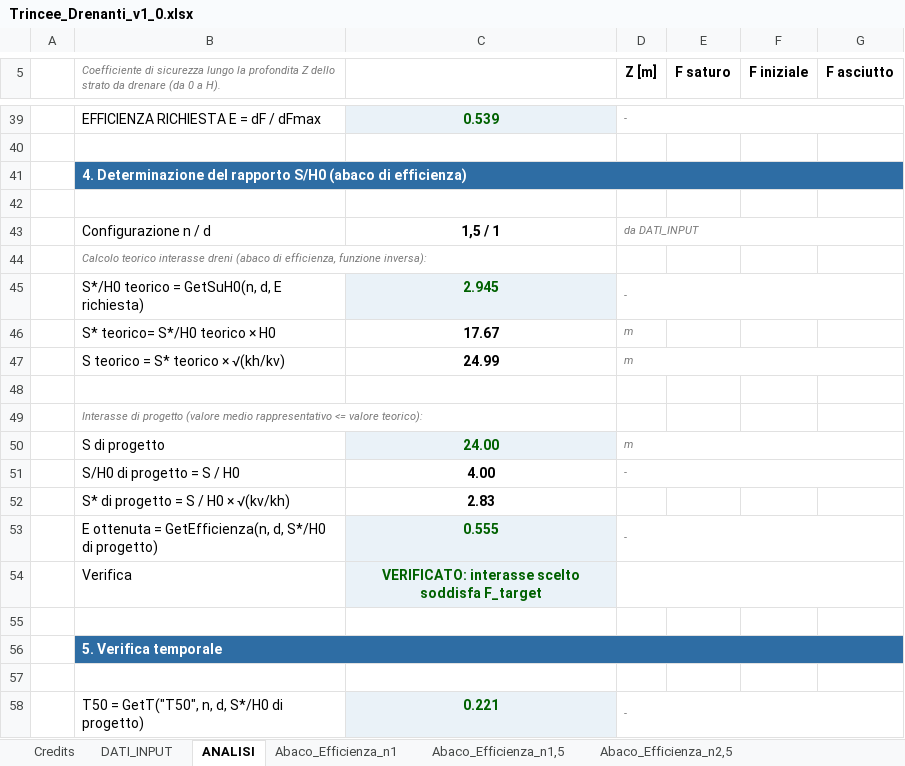
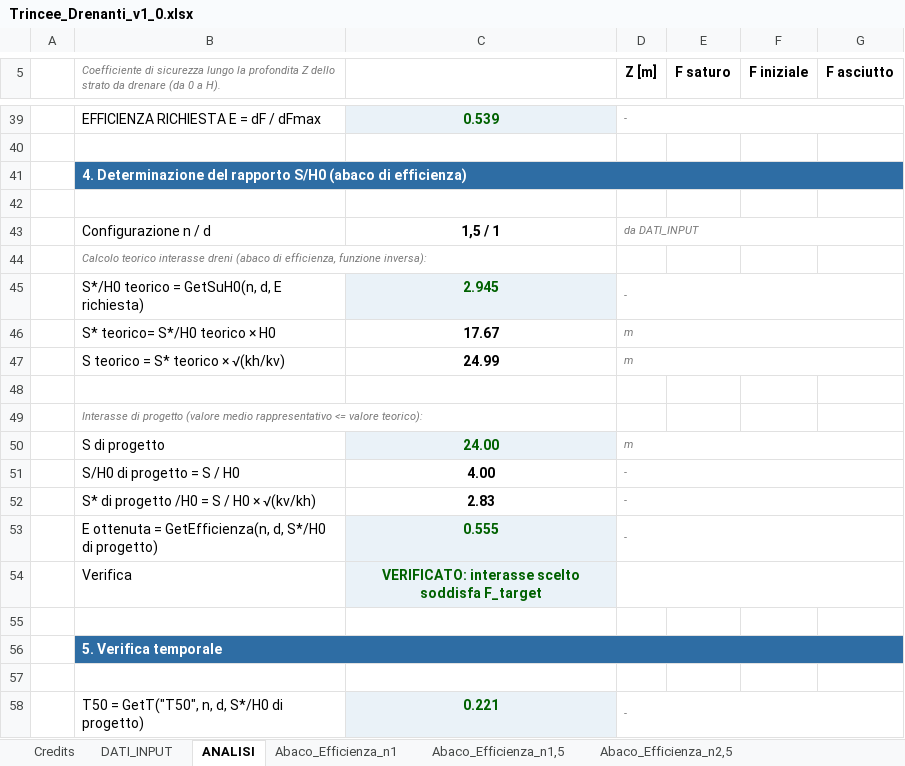
Before and after one commit to FraJoMen/franciscojmendez_Risorse, an Excel workbook: articolo_06_trincee-drenanti-foglio/Trincee_Drenanti_v1_0.xlsx, sheet ANALISI, drawn as a sheet; only a part is shown, gaps mark what is left out; values as stored, in another font and other column widths than the file's, no borders; charts and pictures not drawn; the diff names each change by its address in the sheet, - before the commit and + after, or states it on an @@ line.

```diff
--- a/articolo_06_trincee-drenanti-foglio/Trincee_Drenanti_v1_0.xlsx (sheet ANALISI)
+++ b/articolo_06_trincee-drenanti-foglio/Trincee_Drenanti_v1_0.xlsx (sheet ANALISI)
+D46:G46 merged
-B52: S* di progetto = S / H0 × √(kv/kh)
+B52: S* di progetto /H0 = S / H0 × √(kv/kh)
-D52 (Z [m]): (empty)
+D52 (Z [m]): -
+D52:G52 merged
```
Also changed, not shown: articolo_06_trincee-drenanti-foglio/Trincee_Drenanti_v1_0.xlsm, 1 other file.
